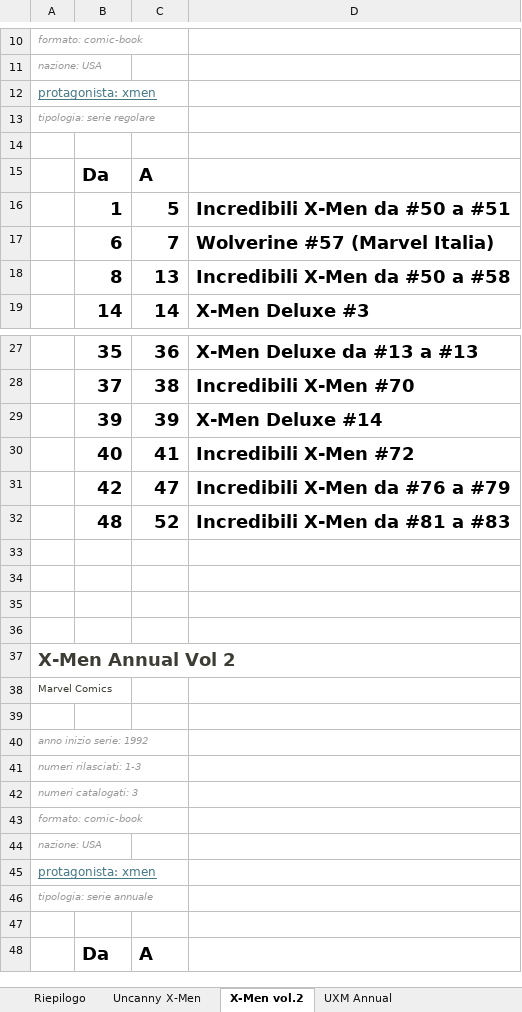
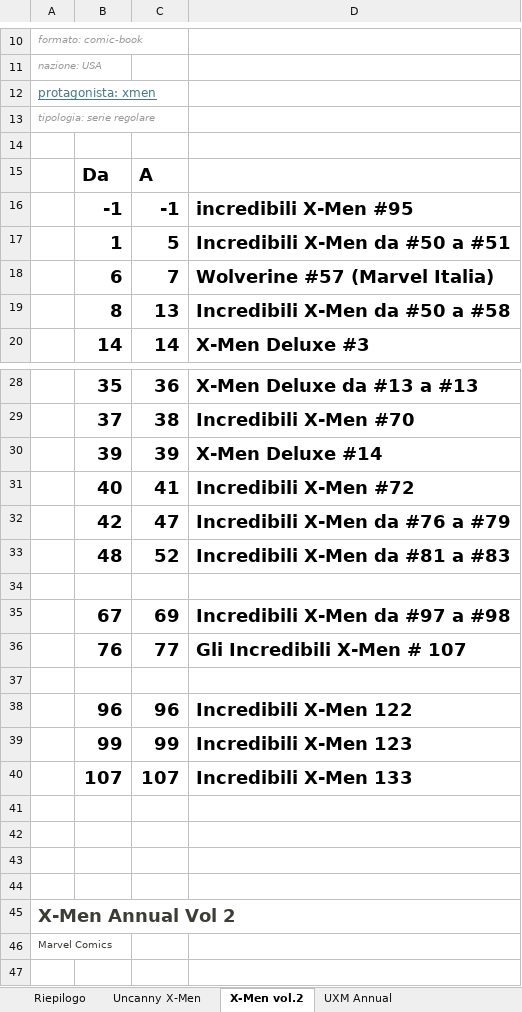
Before and after one commit to sorrentmutie/repoprivatafumetti, an Excel workbook: 01 - Mutanti.xlsx, sheet X-Men vol.2, drawn as a sheet; only a part is shown, gaps mark what is left out; the shorter side is filled out with more unchanged rows; values as stored, in another font and other column widths than the file's, no borders; the diff names each change by its address in the sheet, - before the commit and + after, or states it on an @@ line.

```diff
--- a/01 - Mutanti.xlsx (sheet X-Men vol.2)
+++ b/01 - Mutanti.xlsx (sheet X-Men vol.2)
+row 16:  | -1 | -1 | incredibili X-Men #95
+row 34: (empty)
+row 35:  | 67 | 69 | Incredibili X-Men da #97 a #98
+row 36:  | 76 | 77 | Gli Incredibili X-Men # 107
+row 37: (empty)
+row 38:  | 96 | 96 | Incredibili X-Men 122
+row 39:  | 99 | 99 | Incredibili X-Men 123
+row 40:  | 107 | 107 | Incredibili X-Men 133
```
Also changed, not shown: sheet Miniserie e Varie, sheet Uncanny X-Men, sheet Wolverine vol.2, sheet X-Men Unlimited vol.1, sheet X-Force, 00 - Acquisti.xlsx.
